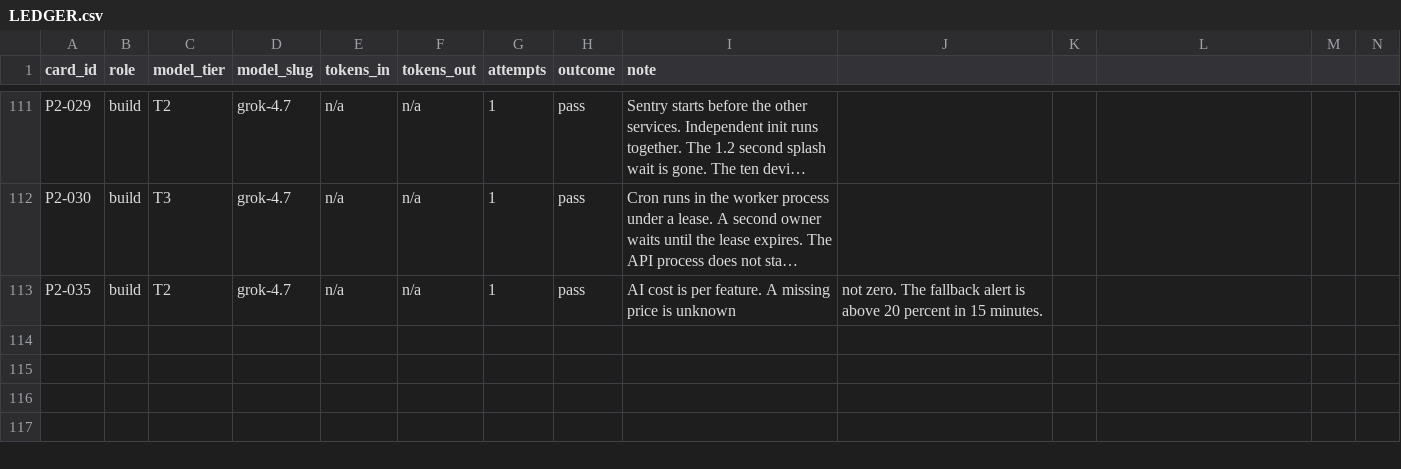
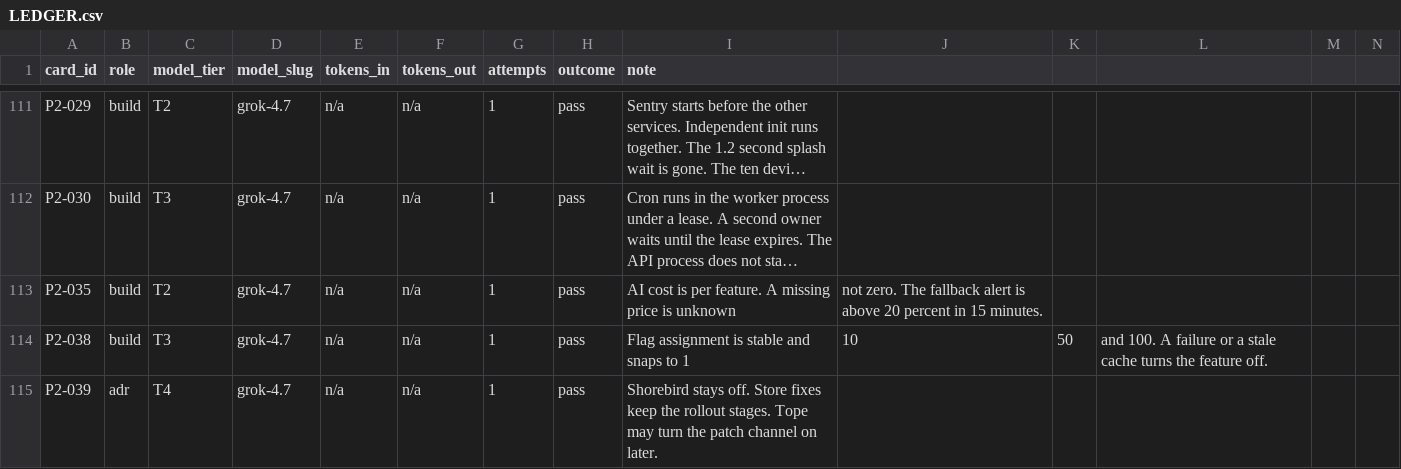
Before and after one commit to michaelTheKing0616/lingafriq-mobile-app-clone, a CSV file: docs/build/LEDGER.csv, drawn as a sheet; only a part is shown, gaps mark what is left out; long unchanged cells end in …; the diff names each change by its address in the sheet, - before the commit and + after, or states it on an @@ line.

```diff
--- a/docs/build/LEDGER.csv
+++ b/docs/build/LEDGER.csv
+row 114: P2-038 | build | T3 | grok-4.7 | n/a | n/a | 1 | pass | Flag assignment is stable and snaps to 1 | 10 | 50 | and 100. A failure or a stale cache turns the feature off.
+row 115: P2-039 | adr | T4 | grok-4.7 | n/a | n/a | 1 | pass | Shorebird stays off. Store fixes keep the rollout stages. Tope may turn the patch channel on later.
```
Also changed, not shown: docs/plan/CARD_STATUS.tsv, 6 other files.
